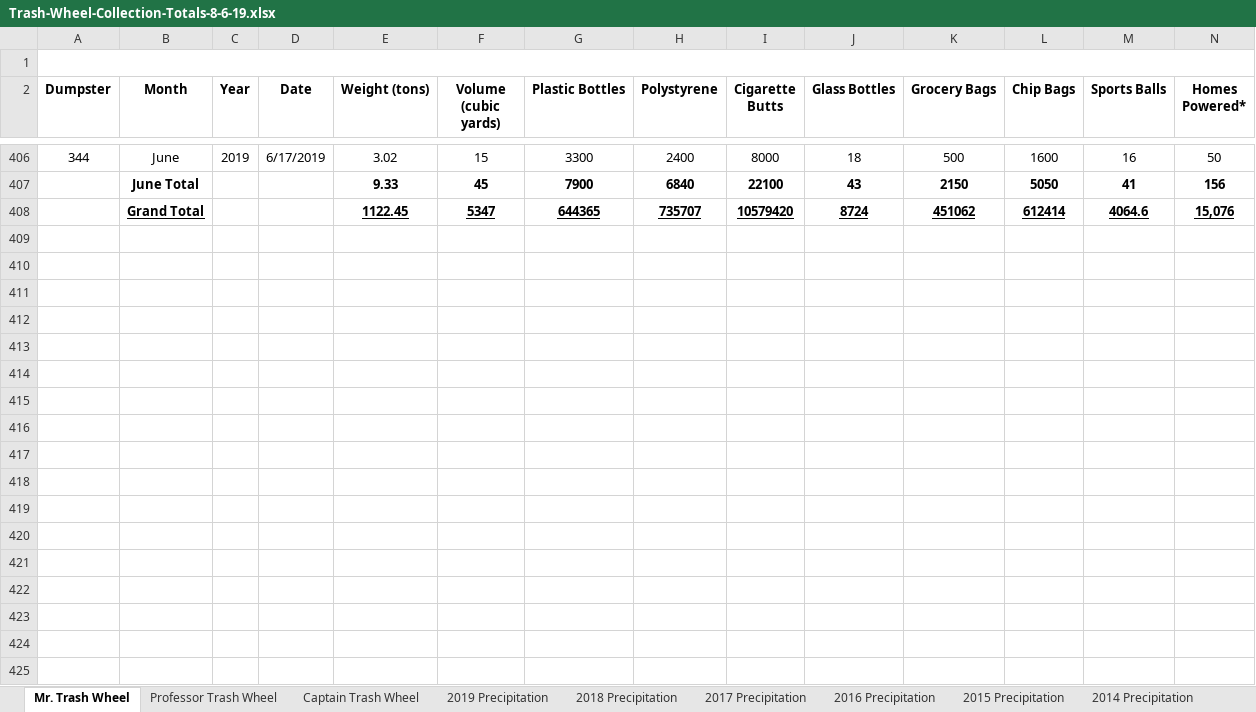
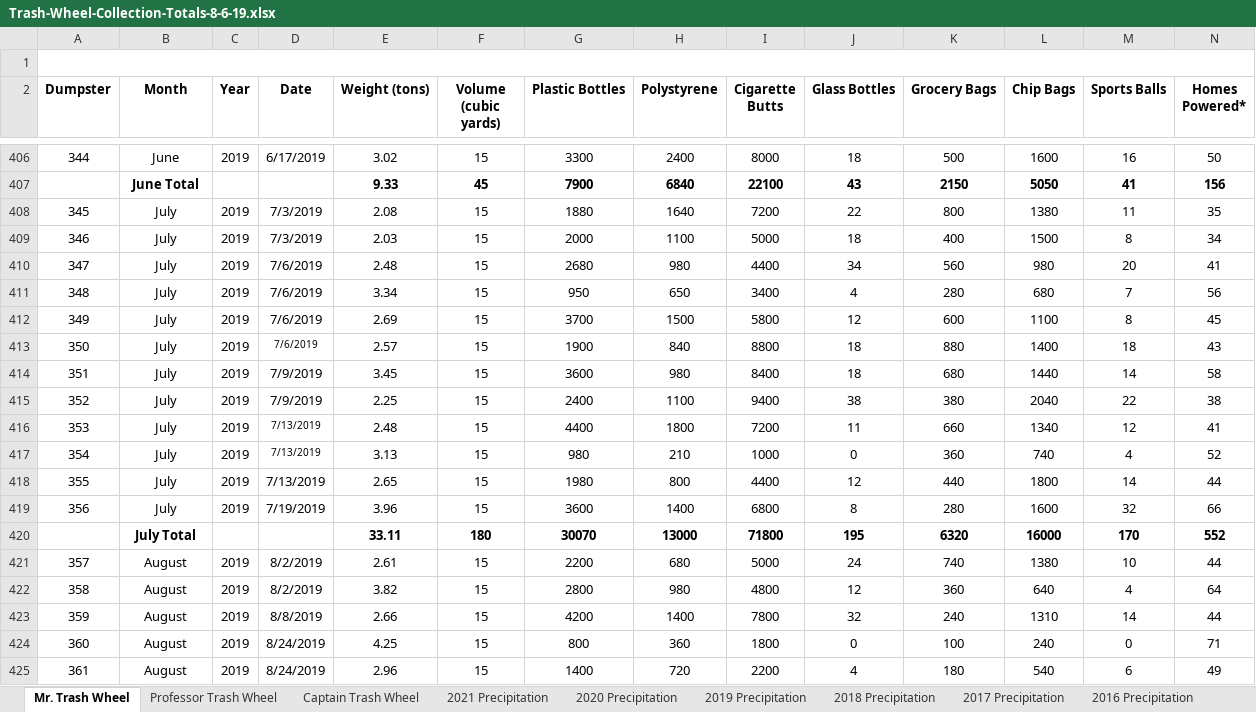
Before and after one commit to fchen41/p8105_hw2_fc2691, an Excel workbook: data/Trash-Wheel-Collection-Totals-8-6-19.xlsx, sheet Mr. Trash Wheel, drawn as a sheet; only a part is shown, gaps mark what is left out; values as stored, in another font and other column widths than the file's, no borders; charts and pictures not drawn; removed rows and columns are numbered as before the commit, all else as after; rows hold the shown columns only; the diff covers the shown part only; the diff names each change by its address in the sheet, - before the commit and + after, or states it on an @@ line.

```diff
--- a/data/Trash-Wheel-Collection-Totals-8-6-19.xlsx (sheet Mr. Trash Wheel)
+++ b/data/Trash-Wheel-Collection-Totals-8-6-19.xlsx (sheet Mr. Trash Wheel)
+sheet tab: 2021 Precipitation
+sheet tab: 2020 Precipitation
-row 408:  | Grand Total |  |  | 1122.45 | 5347 | 644365 | 735707 | 10579420 | 8724 | 451062 | 612414 | 4064.6 | 15,076
+row 408: 345 | July | 2019 | 7/3/2019 | 2.08 | 15 | 1880 | 1640 | 7200 | 22 | 800 | 1380 | 11 | 35
+row 409: 346 | July | 2019 | 7/3/2019 | 2.03 | 15 | 2000 | 1100 | 5000 | 18 | 400 | 1500 | 8 | 34
+row 410: 347 | July | 2019 | 7/6/2019 | 2.48 | 15 | 2680 | 980 | 4400 | 34 | 560 | 980 | 20 | 41
+row 411: 348 | July | 2019 | 7/6/2019 | 3.34 | 15 | 950 | 650 | 3400 | 4 | 280 | 680 | 7 | 56
+row 412: 349 | July | 2019 | 7/6/2019 | 2.69 | 15 | 3700 | 1500 | 5800 | 12 | 600 | 1100 | 8 | 45
+row 413: 350 | July | 2019 | 7/6/2019 | 2.57 | 15 | 1900 | 840 | 8800 | 18 | 880 | 1400 | 18 | 43
+row 414: 351 | July | 2019 | 7/9/2019 | 3.45 | 15 | 3600 | 980 | 8400 | 18 | 680 | 1440 | 14 | 58
+row 415: 352 | July | 2019 | 7/9/2019 | 2.25 | 15 | 2400 | 1100 | 9400 | 38 | 380 | 2040 | 22 | 38
+row 416: 353 | July | 2019 | 7/13/2019 | 2.48 | 15 | 4400 | 1800 | 7200 | 11 | 660 | 1340 | 12 | 41
+row 417: 354 | July | 2019 | 7/13/2019 | 3.13 | 15 | 980 | 210 | 1000 | 0 | 360 | 740 | 4 | 52
+row 418: 355 | July | 2019 | 7/13/2019 | 2.65 | 15 | 1980 | 800 | 4400 | 12 | 440 | 1800 | 14 | 44
+row 419: 356 | July | 2019 | 7/19/2019 | 3.96 | 15 | 3600 | 1400 | 6800 | 8 | 280 | 1600 | 32 | 66
+row 420:  | July Total |  |  | 33.11 | 180 | 30070 | 13000 | 71800 | 195 | 6320 | 16000 | 170 | 552
+row 421: 357 | August | 2019 | 8/2/2019 | 2.61 | 15 | 2200 | 680 | 5000 | 24 | 740 | 1380 | 10 | 44
+row 422: 358 | August | 2019 | 8/2/2019 | 3.82 | 15 | 2800 | 980 | 4800 | 12 | 360 | 640 | 4 | 64
+row 423: 359 | August | 2019 | 8/8/2019 | 2.66 | 15 | 4200 | 1400 | 7800 | 32 | 240 | 1310 | 14 | 44
+row 424: 360 | August | 2019 | 8/24/2019 | 4.25 | 15 | 800 | 360 | 1800 | 0 | 100 | 240 | 0 | 71
+row 425: 361 | August | 2019 | 8/24/2019 | 2.96 | 15 | 1400 | 720 | 2200 | 4 | 180 | 540 | 6 | 49
```
Also changed, not shown: 110 added rows and cell formats elsewhere in this sheet, sheet Professor Trash Wheel, sheet Captain Trash Wheel, sheet 2019 Precipitation, charts or pictures, 4 other files.
